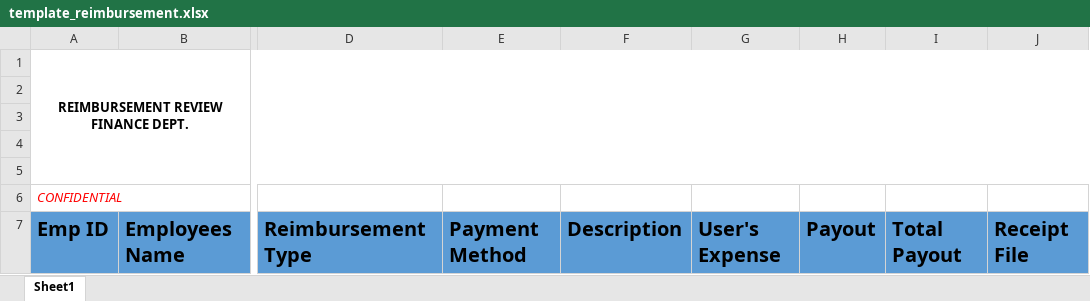
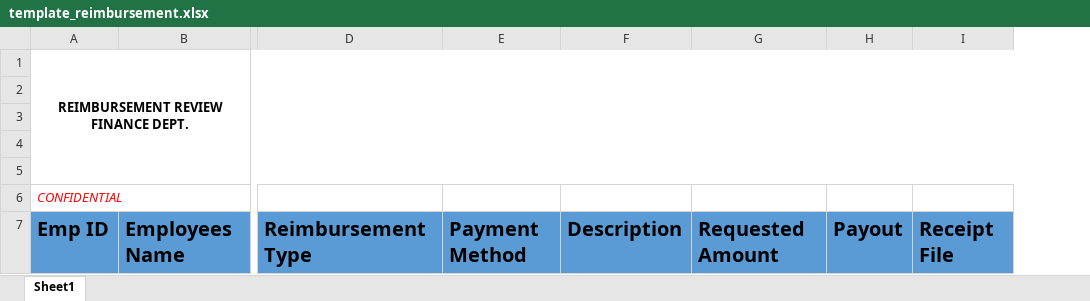
Before and after one commit to haekalfs/ess-dev, an Excel workbook: public/template_reimbursement.xlsx, sheet Sheet1, drawn as a sheet; only a part is shown, gaps mark what is left out; values as stored, in another font and other column widths than the file's, no borders; charts and pictures and table styles not drawn; removed rows and columns are numbered as before the commit, all else as after; the diff names each change by its address in the sheet, - before the commit and + after, or states it on an @@ line.

```diff
--- a/public/template_reimbursement.xlsx (sheet Sheet1)
+++ b/public/template_reimbursement.xlsx (sheet Sheet1)
-column G, row 7: User's Expense
+column G, row 7: Requested Amount
-column I, row 7: Total Payout
```
Also changed, not shown: public/template_fm.xlsx, 24 other files.
